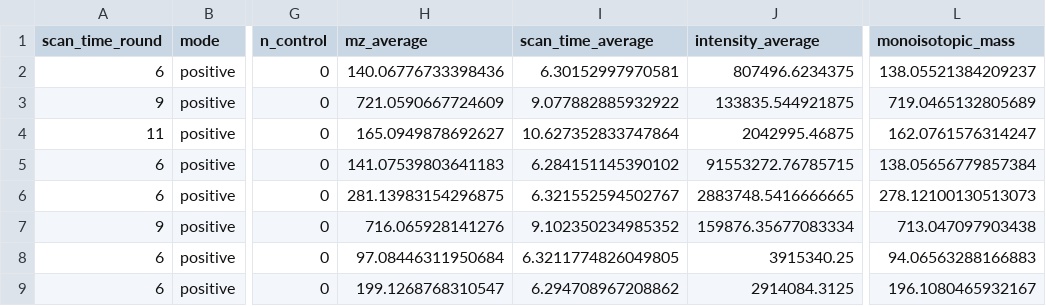
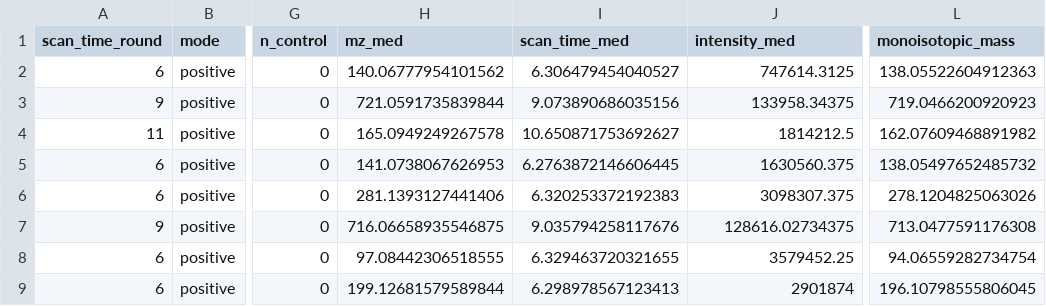
Before and after one commit to IngallsLabUW/Homarine_Catabolism_MS, a CSV file: data/intermediate/metabolomics/g4/grouped_iso_results.csv, drawn as a sheet; only a part is shown, gaps mark what is left out; the diff covers the shown part only; the diff names each change by its address in the sheet, - before the commit and + after, or states it on an @@ line.

Commit message:
Add supplemental table for Obi1 data

```diff
--- a/data/intermediate/metabolomics/g4/grouped_iso_results.csv
+++ b/data/intermediate/metabolomics/g4/grouped_iso_results.csv
-H1: mz_average
+H1: mz_med
-I1: scan_time_average
+I1: scan_time_med
-J1: intensity_average
+J1: intensity_med
-H2 (mz_med): 140.06776733398436
+H2 (mz_med): 140.06777954101562
-I2 (scan_time_med): 6.30152997970581
+I2 (scan_time_med): 6.306479454040527
-J2 (intensity_med): 807496.6234375
+J2 (intensity_med): 747614.3125
-L2 (monoisotopic_mass): 138.05521384209237
+L2 (monoisotopic_mass): 138.05522604912363
-H3 (mz_med): 721.0590667724609
+H3 (mz_med): 721.0591735839844
-I3 (scan_time_med): 9.077882885932922
+I3 (scan_time_med): 9.073890686035156
-J3 (intensity_med): 133835.544921875
+J3 (intensity_med): 133958.34375
-L3 (monoisotopic_mass): 719.0465132805689
+L3 (monoisotopic_mass): 719.0466200920923
-H4 (mz_med): 165.0949878692627
+H4 (mz_med): 165.0949249267578
-I4 (scan_time_med): 10.627352833747864
+I4 (scan_time_med): 10.650871753692627
-J4 (intensity_med): 2042995.46875
+J4 (intensity_med): 1814212.5
-L4 (monoisotopic_mass): 162.0761576314247
+L4 (monoisotopic_mass): 162.07609468891982
-H5 (mz_med): 141.07539803641183
+H5 (mz_med): 141.0738067626953
-I5 (scan_time_med): 6.284151145390102
+I5 (scan_time_med): 6.2763872146606445
-J5 (intensity_med): 91553272.76785715
+J5 (intensity_med): 1630560.375
-L5 (monoisotopic_mass): 138.05656779857384
+L5 (monoisotopic_mass): 138.05497652485732
-H6 (mz_med): 281.13983154296875
+H6 (mz_med): 281.1393127441406
-I6 (scan_time_med): 6.321552594502767
+I6 (scan_time_med): 6.320253372192383
-J6 (intensity_med): 2883748.5416666665
+J6 (intensity_med): 3098307.375
-L6 (monoisotopic_mass): 278.12100130513073
+L6 (monoisotopic_mass): 278.1204825063026
-H7 (mz_med): 716.065928141276
+H7 (mz_med): 716.06658935546875
-I7 (scan_time_med): 9.102350234985352
+I7 (scan_time_med): 9.035794258117676
-J7 (intensity_med): 159876.35677083334
+J7 (intensity_med): 128616.02734375
-L7 (monoisotopic_mass): 713.047097903438
+L7 (monoisotopic_mass): 713.0477591176308
-H8 (mz_med): 97.08446311950684
+H8 (mz_med): 97.08442306518555
-I8 (scan_time_med): 6.3211774826049805
+I8 (scan_time_med): 6.329463720321655
-J8 (intensity_med): 3915340.25
+J8 (intensity_med): 3579452.25
-L8 (monoisotopic_mass): 94.06563288166883
+L8 (monoisotopic_mass): 94.06559282734754
-H9 (mz_med): 199.1268768310547
+H9 (mz_med): 199.12681579589844
-I9 (scan_time_med): 6.294708967208862
+I9 (scan_time_med): 6.298978567123413
-J9 (intensity_med): 2914084.3125
+J9 (intensity_med): 2901874
-L9 (monoisotopic_mass): 196.1080465932167
+L9 (monoisotopic_mass): 196.10798555806045
```
Also changed, not shown: 4 edited cells elsewhere in this file, data/intermediate/metabolomics/g4/grouped_iso_results_matched.csv, 12 other files.
